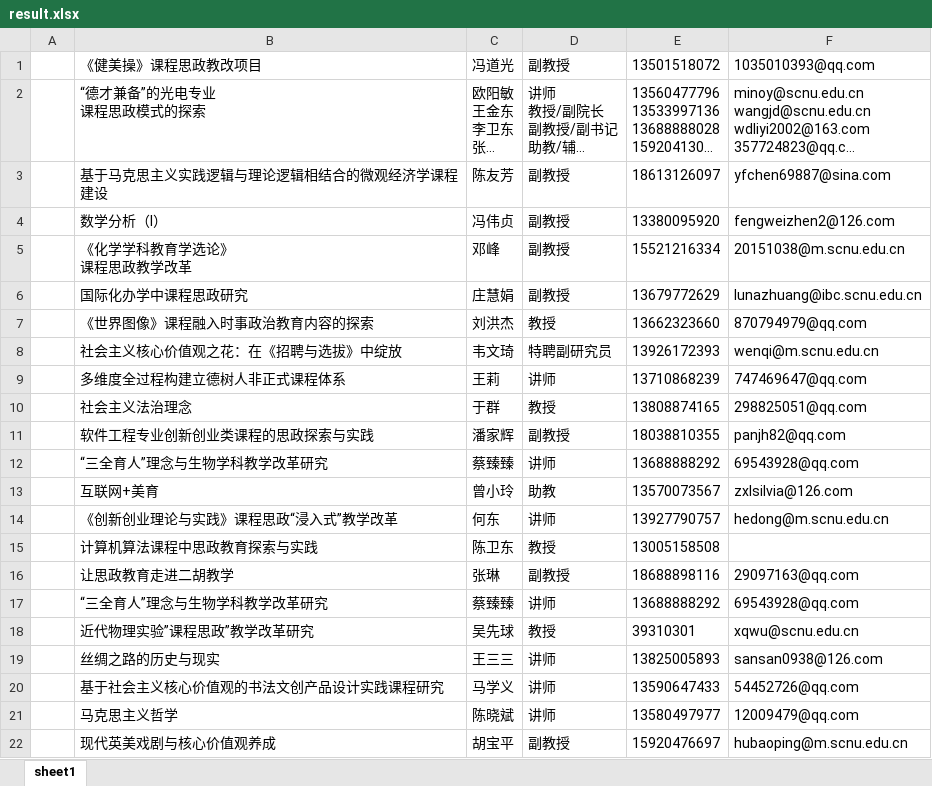
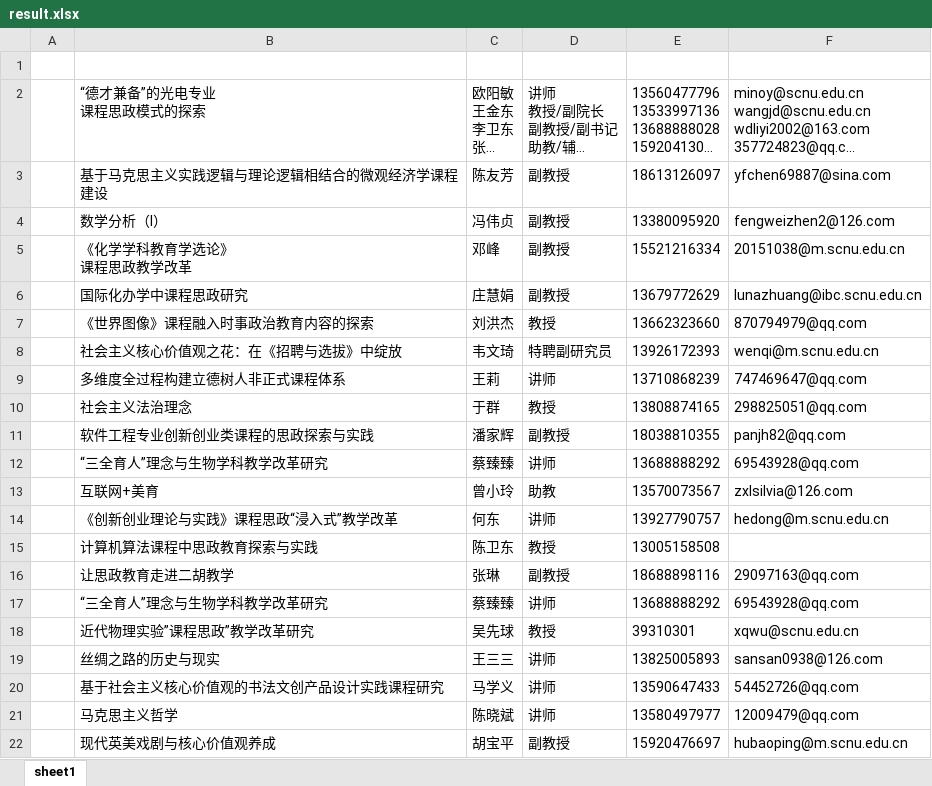
Before and after one commit to androiddevelopglh/untitled1, an Excel workbook: result.xlsx, sheet sheet1, drawn as a sheet; long unchanged cells end in …; values as stored, in another font and other column widths than the file's, no borders; the diff names each change by its address in the sheet, - before the commit and + after, or states it on an @@ line.

```diff
--- a/result.xlsx (sheet sheet1)
+++ b/result.xlsx (sheet sheet1)
-row 1:  | 《健美操》课程思政教改项目 | 冯道光 | 副教授 | 13501518072 | 1035010393@qq.com
+row 1: (empty)
```
Also changed, not shown: 1 other file.
